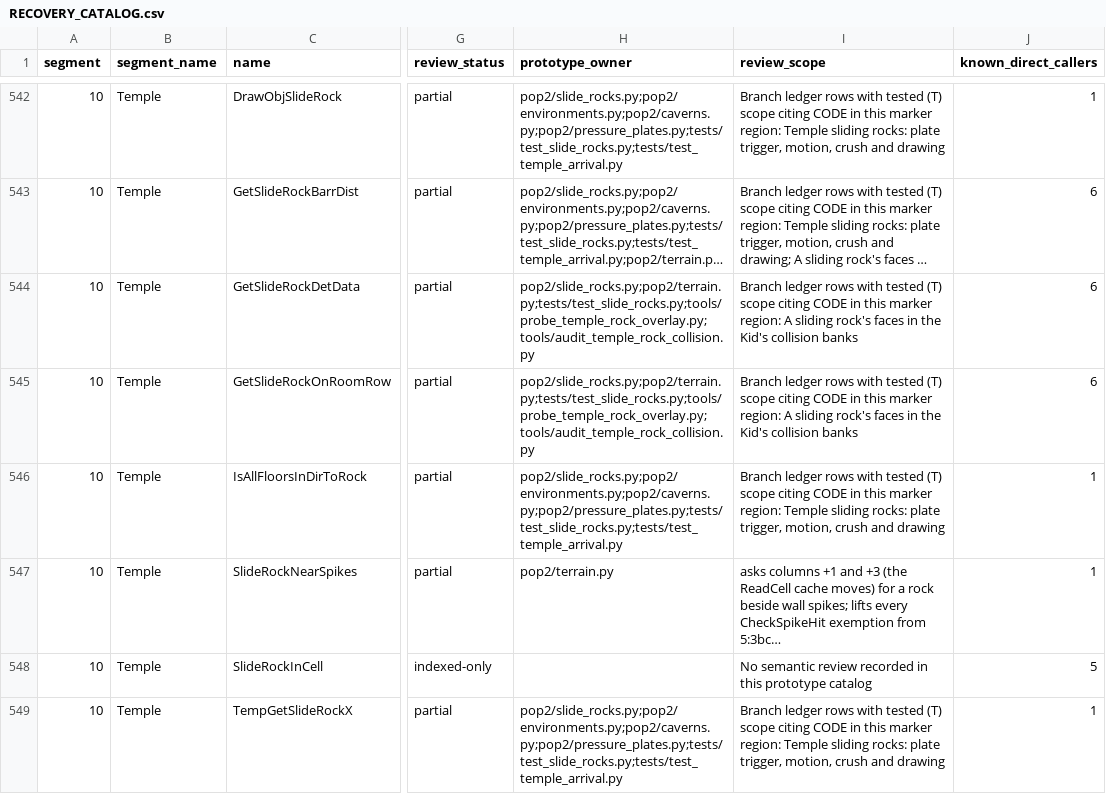
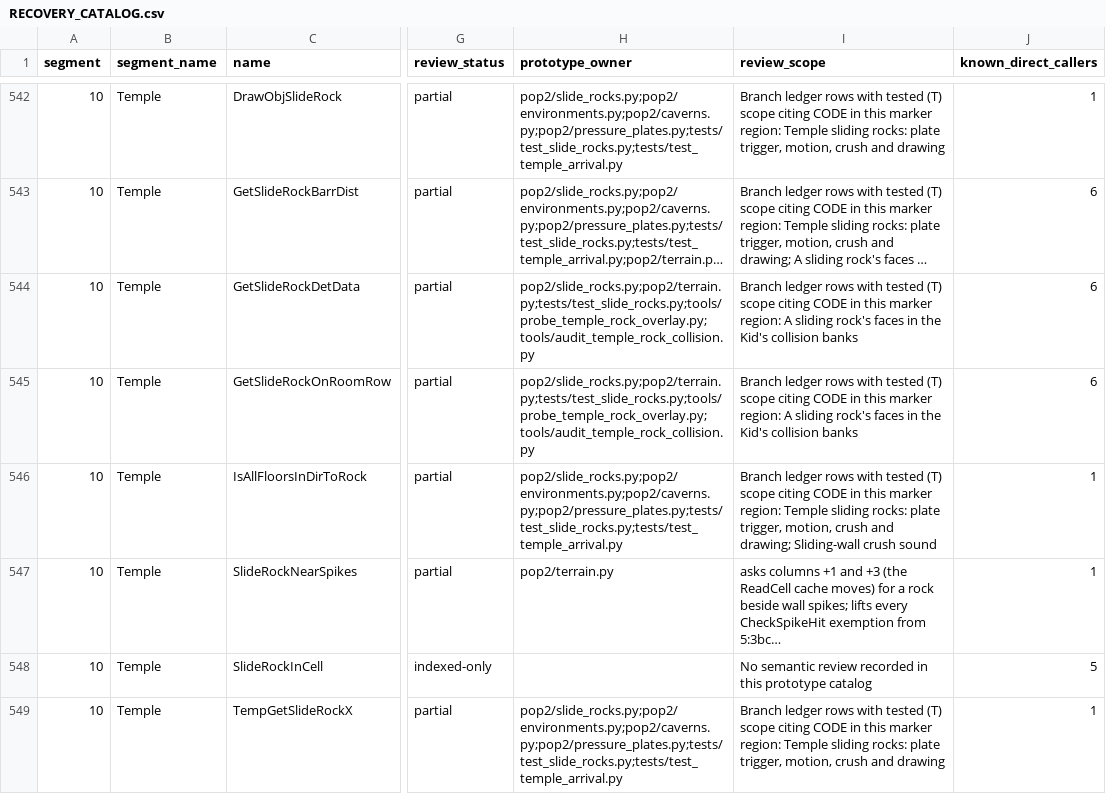
Before and after one commit to Pessegos/prince-of-persia-2-macintosh-native, a CSV file: docs/RECOVERY_CATALOG.csv, drawn as a sheet; only a part is shown, gaps mark what is left out; long unchanged cells end in …; the diff names each change by its address in the sheet, - before the commit and + after, or states it on an @@ line.

Commit message:
Play the temple sliding-wall crush sound at impact

```diff
--- a/docs/RECOVERY_CATALOG.csv
+++ b/docs/RECOVERY_CATALOG.csv
-I546 (review_scope): …crush and drawing
+I546 (review_scope): …crush and drawing; Sliding-wall crush sound
```
Also changed, not shown: 6 other files.
